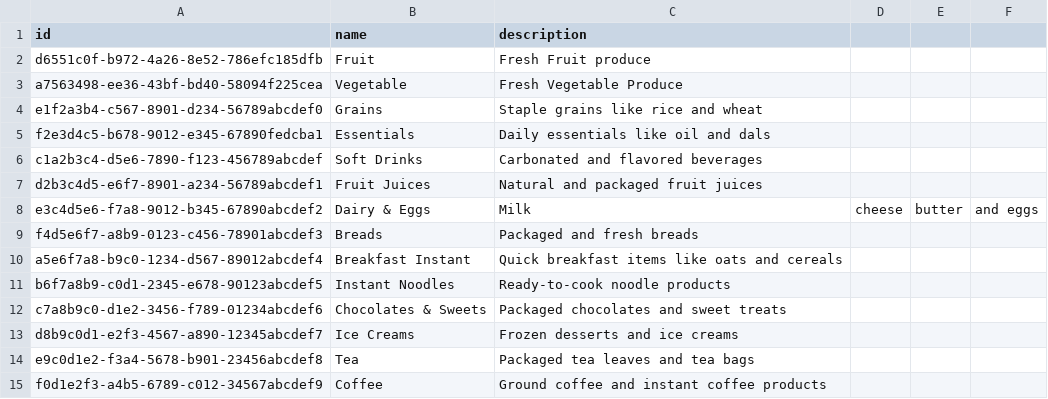
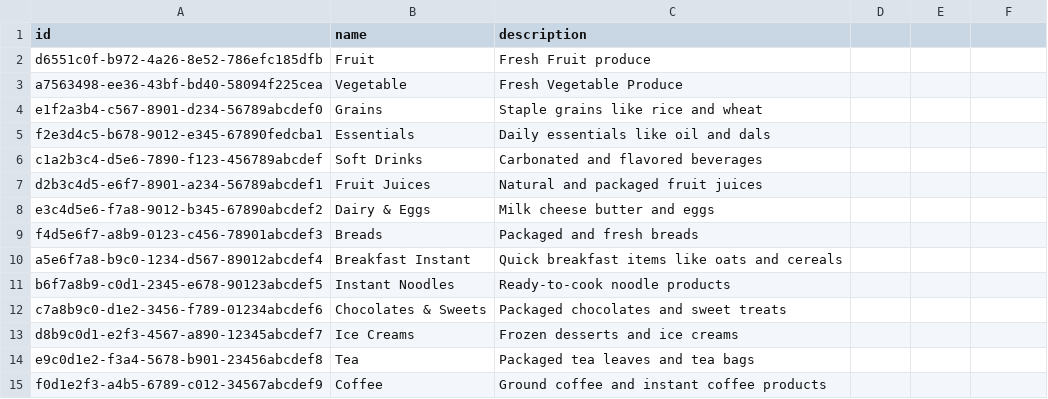
Before and after one commit to tejasri1234/Ecommerce, a CSV file: db/data/ecommerce-Category.csv, drawn as a sheet.

```diff
--- a/db/data/ecommerce-Category.csv
+++ b/db/data/ecommerce-Category.csv
@@ -7,3 +7,3 @@ c1a2b3c4-d5e6-7890-f123-456789abcdef,Soft Drinks,Carbonated and flavored beverag
 d2b3c4d5-e6f7-8901-a234-56789abcdef1,Fruit Juices,Natural and packaged fruit juices
-e3c4d5e6-f7a8-9012-b345-67890abcdef2,Dairy & Eggs,Milk, cheese, butter, and eggs
+e3c4d5e6-f7a8-9012-b345-67890abcdef2,Dairy & Eggs,Milk cheese butter and eggs
 f4d5e6f7-a8b9-0123-c456-78901abcdef3,Breads,Packaged and fresh breads
```
Also changed, not shown: db/data/ecommerce-Product.csv, 7 other files.
